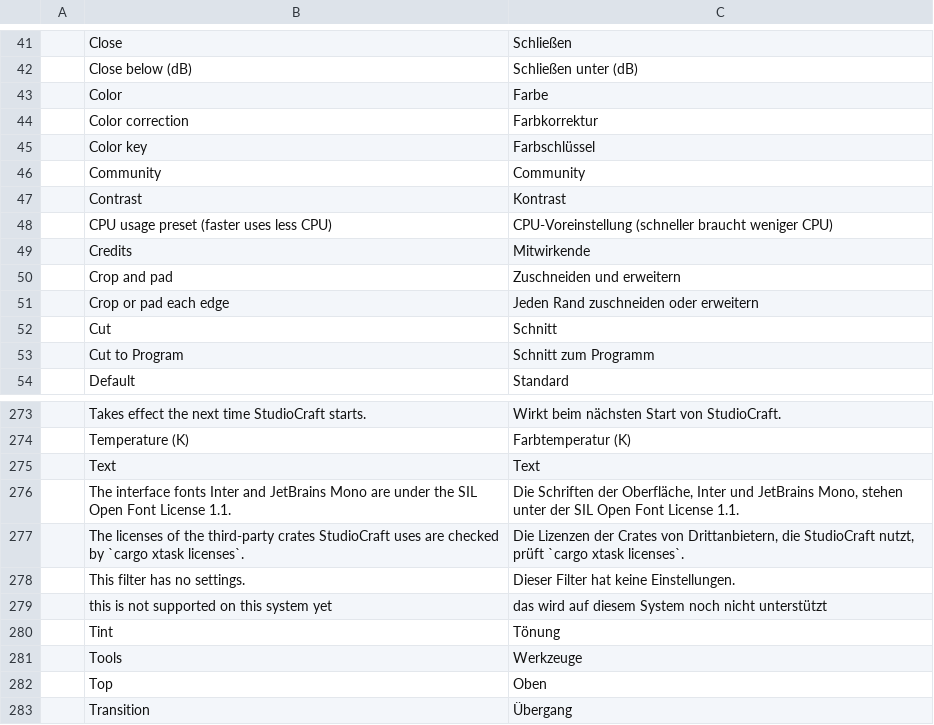
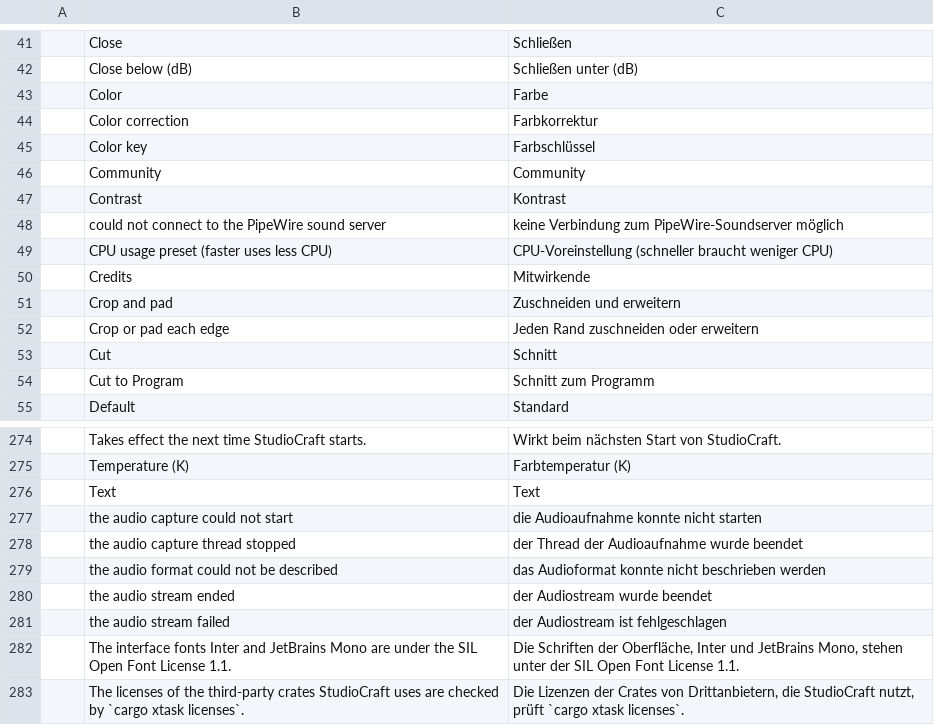
Before and after one commit to blamejs/StudioCraft, a TSV file: crates/ui-egui/i18n/locales/de/studiocraft.tsv, drawn as a sheet; only a part is shown, gaps mark what is left out; the shorter side is filled out with more unchanged rows; the diff names each change by its address in the sheet, - before the commit and + after, or states it on an @@ line.

Commit message:
Capture: Linux audio capture errors have catalog rows
The Linux capture's error messages are fixed texts with rows in the en
and de catalogs, so the window translates them. The sound server's own
error text is left out of them.

```diff
--- a/crates/ui-egui/i18n/locales/de/studiocraft.tsv
+++ b/crates/ui-egui/i18n/locales/de/studiocraft.tsv
+row 48:  | could not connect to the PipeWire sound server | keine Verbindung zum PipeWire-Soundserver möglich
+row 277:  | the audio capture could not start | die Audioaufnahme konnte nicht starten
+row 278:  | the audio capture thread stopped | der Thread der Audioaufnahme wurde beendet
+row 279:  | the audio format could not be described | das Audioformat konnte nicht beschrieben werden
+row 280:  | the audio stream ended | der Audiostream wurde beendet
+row 281:  | the audio stream failed | der Audiostream ist fehlgeschlagen
```
Also changed, not shown: crates/ui-egui/i18n/locales/en/studiocraft.tsv, 3 other files.
